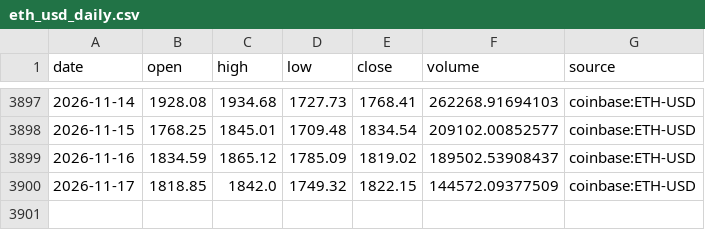
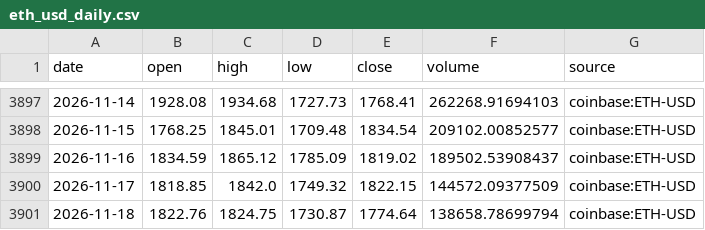
Before and after one commit to Pigger111-hub/Grok-trading, a CSV file: data/cache/eth_usd_daily.csv, drawn as a sheet; only a part is shown, gaps mark what is left out; the diff names each change by its address in the sheet, - before the commit and + after, or states it on an @@ line.

```diff
--- a/data/cache/eth_usd_daily.csv
+++ b/data/cache/eth_usd_daily.csv
+row 3901: 2026-11-18 | 1822.76 | 1824.75 | 1730.87 | 1774.64 | 138658.78699794 | coinbase:ETH-USD
```
Also changed, not shown: data/cache/btc_usd_daily.csv, data/paper_positions.csv, 5 other files.
